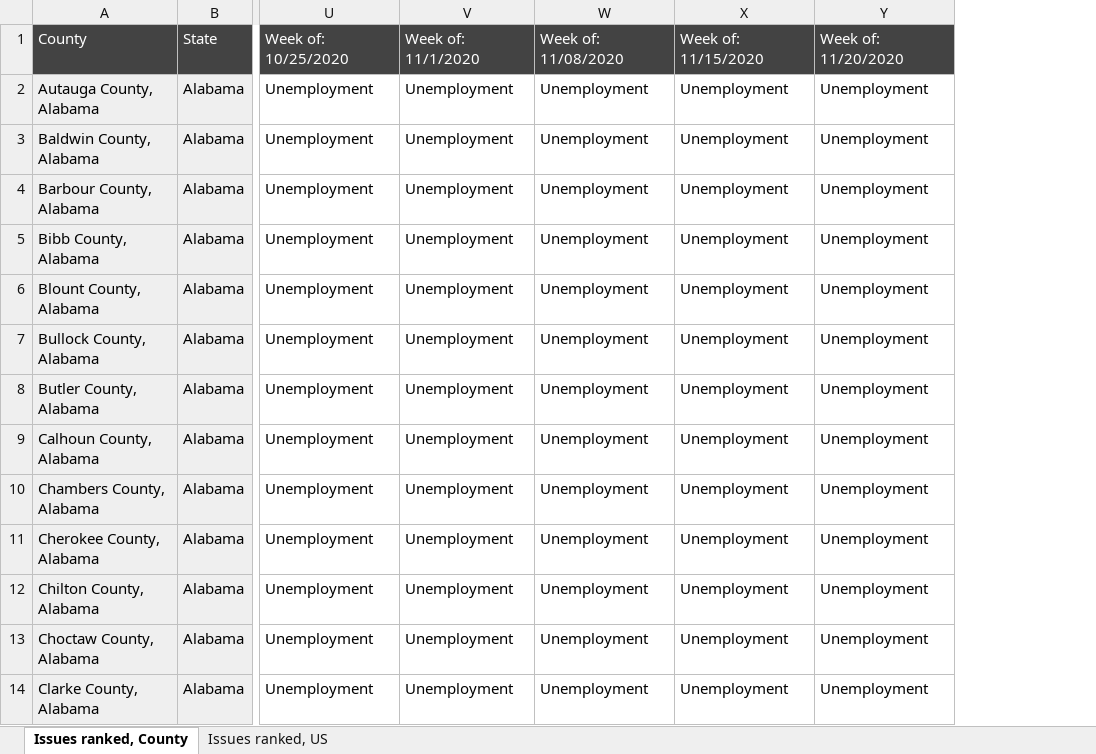
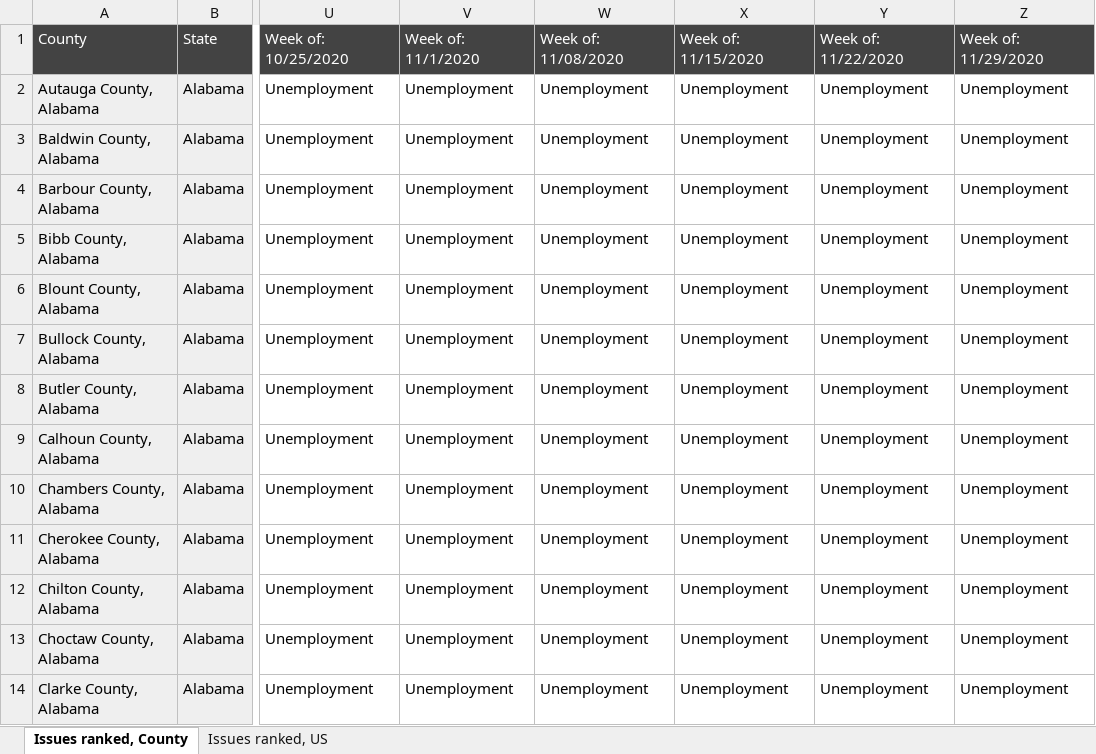
Before and after one commit to GoogleTrends/data, an Excel workbook: US_weeklyPoliticalIssues.xlsx, sheet Issues ranked, County, drawn as a sheet; only a part is shown, gaps mark what is left out; values as stored, in another font and other column widths than the file's, no borders; charts and pictures not drawn; the diff names each change by its address in the sheet, - before the commit and + after, or states it on an @@ line.

Commit message:
Add files via upload

```diff
--- a/US_weeklyPoliticalIssues.xlsx (sheet Issues ranked, County)
+++ b/US_weeklyPoliticalIssues.xlsx (sheet Issues ranked, County)
+column Z, rows 1-14: Week of: 11/29/2020 | Unemployment | Unemployment | Unemployment | Unemployment | Unemployment | Unemployment | Unemployment | Unemployment | Unemployment | Unemployment | Unemployment | Unemployment | Unemployment
-Y1: Week of: 11/20/2020
+Y1: Week of: 11/22/2020
```
Also changed, not shown: sheet Issues ranked, US.
